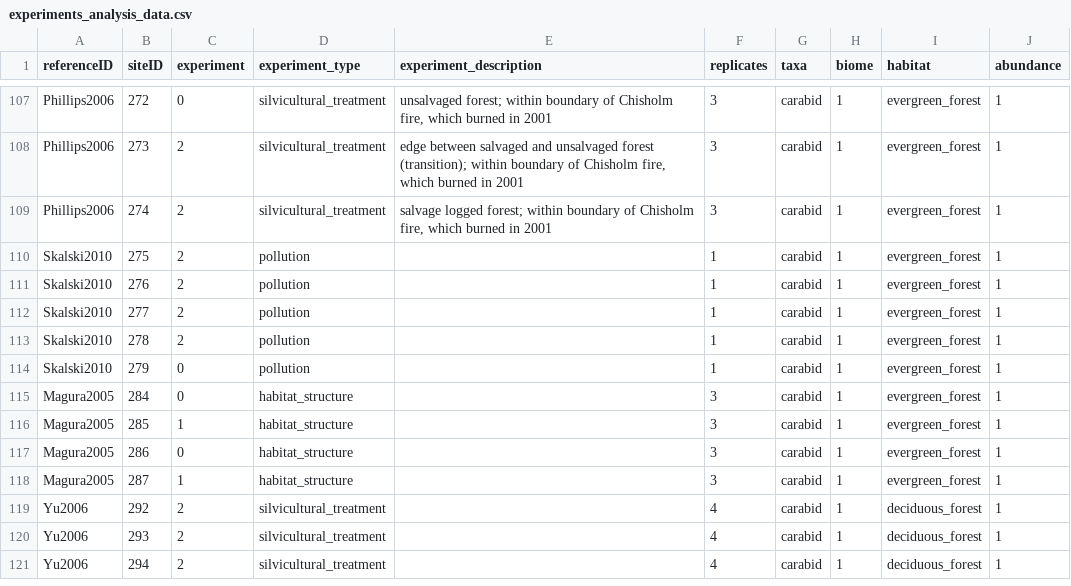
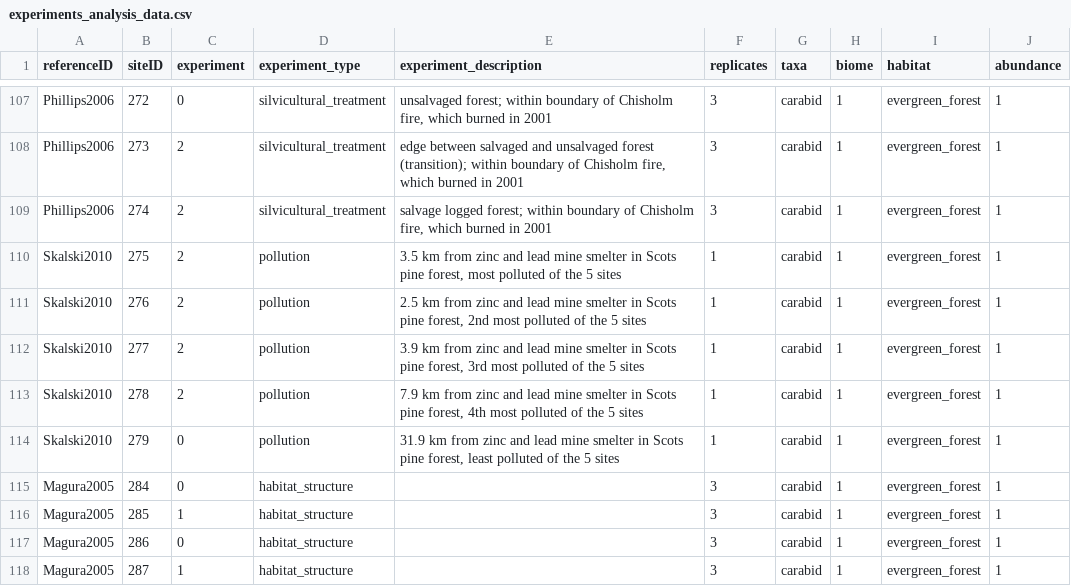
Before and after one commit to weecology/experimental-rads, a CSV file: experiments_analysis_data.csv, drawn as a sheet; only a part is shown, gaps mark what is left out; the shorter side is filled out with more unchanged rows.

Commit message:
Updated Skalski2010
Added ref into references table. Estimated lat long and elev. Added
Carabidae to family col.

```diff
--- a/experiments_analysis_data.csv
+++ b/experiments_analysis_data.csv
@@ -109,7 +109,7 @@ Phillips2006,273,2,silvicultural_treatment,"edge between salvaged and unsalvaged
 Phillips2006,274,2,silvicultural_treatment,"salvage logged forest; within boundary of Chisholm fire, which burned in 2001 ",3,carabid,1,evergreen_forest,1
-Skalski2010,275,2,pollution,,1,carabid,1,evergreen_forest,1
-Skalski2010,276,2,pollution,,1,carabid,1,evergreen_forest,1
-Skalski2010,277,2,pollution,,1,carabid,1,evergreen_forest,1
-Skalski2010,278,2,pollution,,1,carabid,1,evergreen_forest,1
-Skalski2010,279,0,pollution,,1,carabid,1,evergreen_forest,1
+Skalski2010,275,2,pollution,"3.5 km from zinc and lead mine smelter in Scots pine forest, most polluted of the 5 sites",1,carabid,1,evergreen_forest,1
+Skalski2010,276,2,pollution,"2.5 km from zinc and lead mine smelter in Scots pine forest, 2nd most polluted of the 5 sites",1,carabid,1,evergreen_forest,1
+Skalski2010,277,2,pollution,"3.9 km from zinc and lead mine smelter in Scots pine forest, 3rd most polluted of the 5 sites",1,carabid,1,evergreen_forest,1
+Skalski2010,278,2,pollution,"7.9 km from zinc and lead mine smelter in Scots pine forest, 4th most polluted of the 5 sites",1,carabid,1,evergreen_forest,1
+Skalski2010,279,0,pollution,"31.9 km from zinc and lead mine smelter in Scots pine forest, least polluted of the 5 sites",1,carabid,1,evergreen_forest,1
 Magura2005,284,0,habitat_structure,,3,carabid,1,evergreen_forest,1
```
Also changed, not shown: community_analysis_data.csv, ref_analysis_data.csv, 1 other file.
